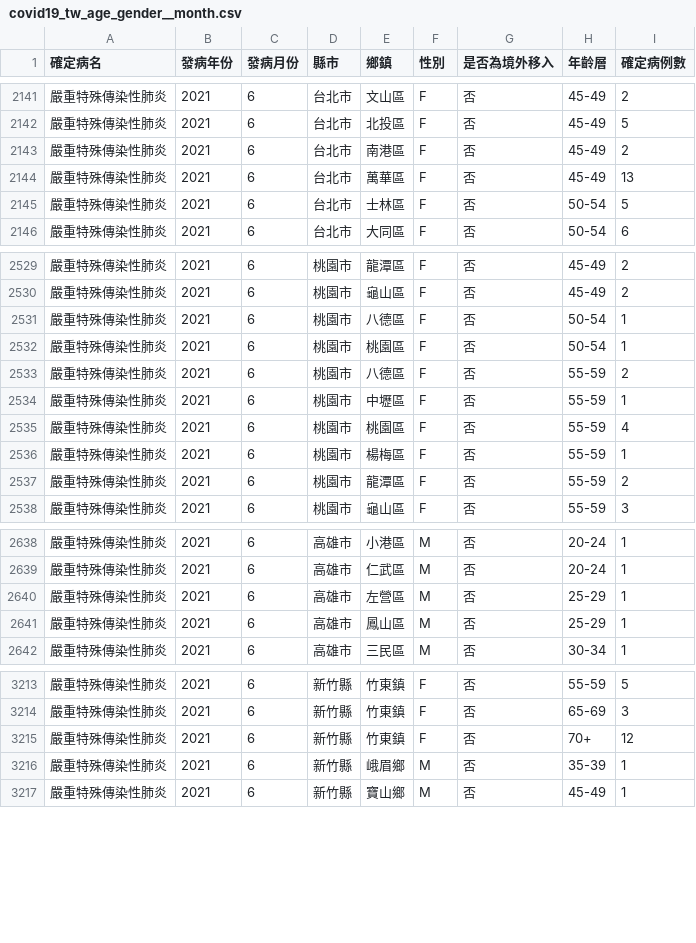
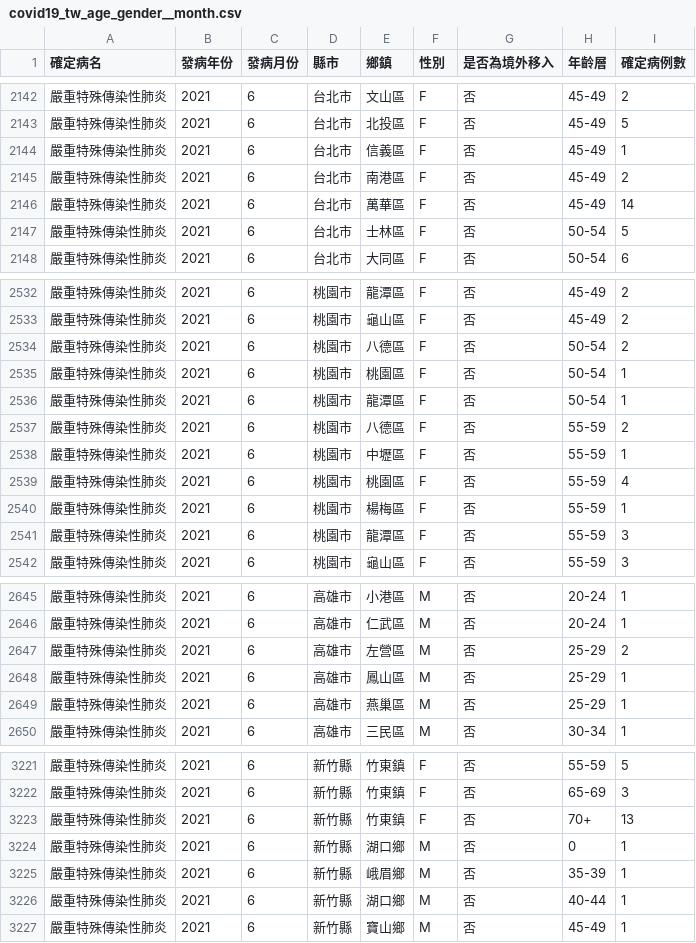
Before and after one commit to jf0510/nidss.cdc.gov.tw, a CSV file: data/covid19_tw_age_gender__month.csv, drawn as a sheet; only a part is shown, gaps mark what is left out; the diff covers the shown part only.

```diff
--- a/data/covid19_tw_age_gender__month.csv
+++ b/data/covid19_tw_age_gender__month.csv
@@ -2142,4 +2143,5 @@
 嚴重特殊傳染性肺炎,2021,6,台北市,北投區,F,否,45-49,5
+嚴重特殊傳染性肺炎,2021,6,台北市,信義區,F,否,45-49,1
 嚴重特殊傳染性肺炎,2021,6,台北市,南港區,F,否,45-49,2
-嚴重特殊傳染性肺炎,2021,6,台北市,萬華區,F,否,45-49,13
+嚴重特殊傳染性肺炎,2021,6,台北市,萬華區,F,否,45-49,14
 嚴重特殊傳染性肺炎,2021,6,台北市,士林區,F,否,50-54,5
@@ -2530,4 +2533,5 @@
 嚴重特殊傳染性肺炎,2021,6,桃園市,龜山區,F,否,45-49,2
-嚴重特殊傳染性肺炎,2021,6,桃園市,八德區,F,否,50-54,1
+嚴重特殊傳染性肺炎,2021,6,桃園市,八德區,F,否,50-54,2
 嚴重特殊傳染性肺炎,2021,6,桃園市,桃園區,F,否,50-54,1
+嚴重特殊傳染性肺炎,2021,6,桃園市,龍潭區,F,否,50-54,1
 嚴重特殊傳染性肺炎,2021,6,桃園市,八德區,F,否,55-59,2
@@ -2536,3 +2540,3 @@
 嚴重特殊傳染性肺炎,2021,6,桃園市,楊梅區,F,否,55-59,1
-嚴重特殊傳染性肺炎,2021,6,桃園市,龍潭區,F,否,55-59,2
+嚴重特殊傳染性肺炎,2021,6,桃園市,龍潭區,F,否,55-59,3
 嚴重特殊傳染性肺炎,2021,6,桃園市,龜山區,F,否,55-59,3
@@ -2639,4 +2646,5 @@
 嚴重特殊傳染性肺炎,2021,6,高雄市,仁武區,M,否,20-24,1
-嚴重特殊傳染性肺炎,2021,6,高雄市,左營區,M,否,25-29,1
+嚴重特殊傳染性肺炎,2021,6,高雄市,左營區,M,否,25-29,2
 嚴重特殊傳染性肺炎,2021,6,高雄市,鳳山區,M,否,25-29,1
+嚴重特殊傳染性肺炎,2021,6,高雄市,燕巢區,M,否,25-29,1
 嚴重特殊傳染性肺炎,2021,6,高雄市,三民區,M,否,30-34,1
@@ -3214,4 +3222,6 @@
 嚴重特殊傳染性肺炎,2021,6,新竹縣,竹東鎮,F,否,65-69,3
-嚴重特殊傳染性肺炎,2021,6,新竹縣,竹東鎮,F,否,70+,12
+嚴重特殊傳染性肺炎,2021,6,新竹縣,竹東鎮,F,否,70+,13
+嚴重特殊傳染性肺炎,2021,6,新竹縣,湖口鄉,M,否,0,1
 嚴重特殊傳染性肺炎,2021,6,新竹縣,峨眉鄉,M,否,35-39,1
+嚴重特殊傳染性肺炎,2021,6,新竹縣,湖口鄉,M,否,40-44,1
 嚴重特殊傳染性肺炎,2021,6,新竹縣,寶山鄉,M,否,45-49,1
```
Also changed, not shown: 7 added rows and 68 edited cells elsewhere in this file, 1 other file.
